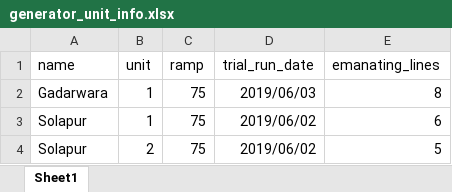
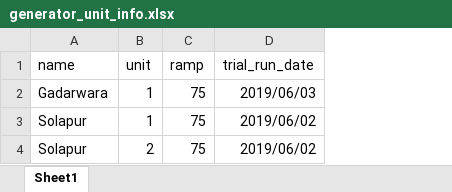
Before and after one commit to nagasudhirpulla/ine_info_node_webhook, an Excel workbook: dbHelpers/generator_unit_info.xlsx, sheet Sheet1, drawn as a sheet; values as stored, in another font and other column widths than the file's, no borders; the diff names each change by its address in the sheet, - before the commit and + after, or states it on an @@ line.

Commit message:
minor change in excel

```diff
--- a/dbHelpers/generator_unit_info.xlsx (sheet Sheet1)
+++ b/dbHelpers/generator_unit_info.xlsx (sheet Sheet1)
-column E (emanating_lines), rows 2-4: 8 | 6 | 5
```
